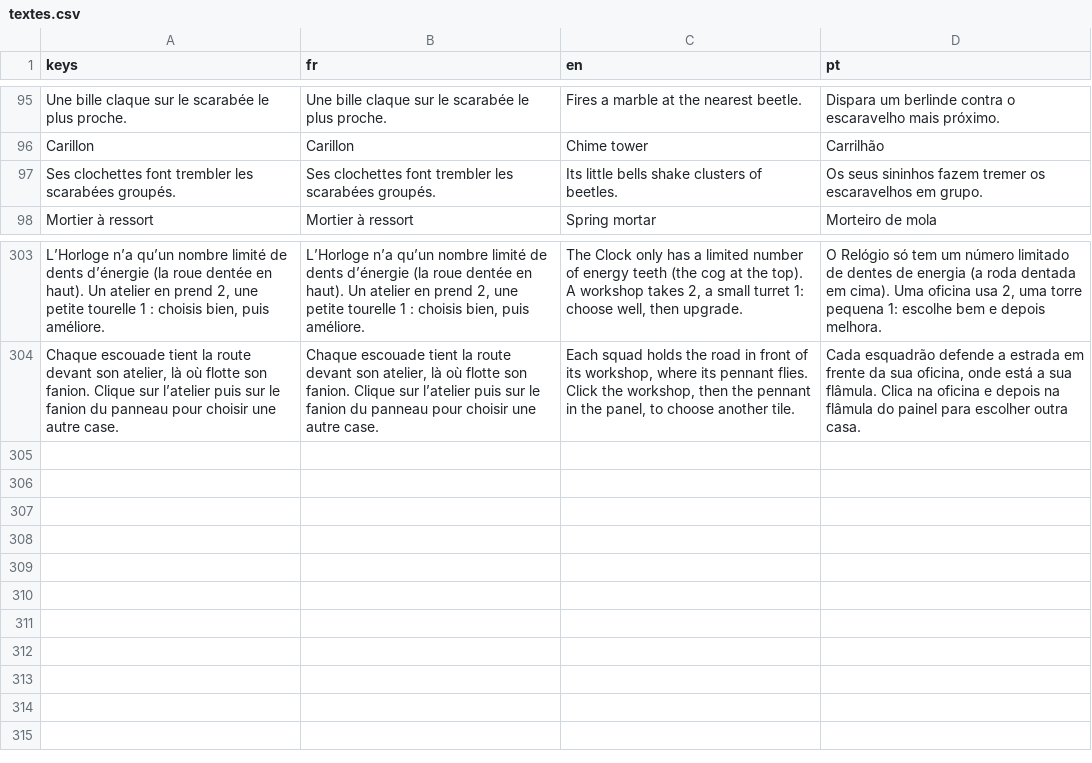
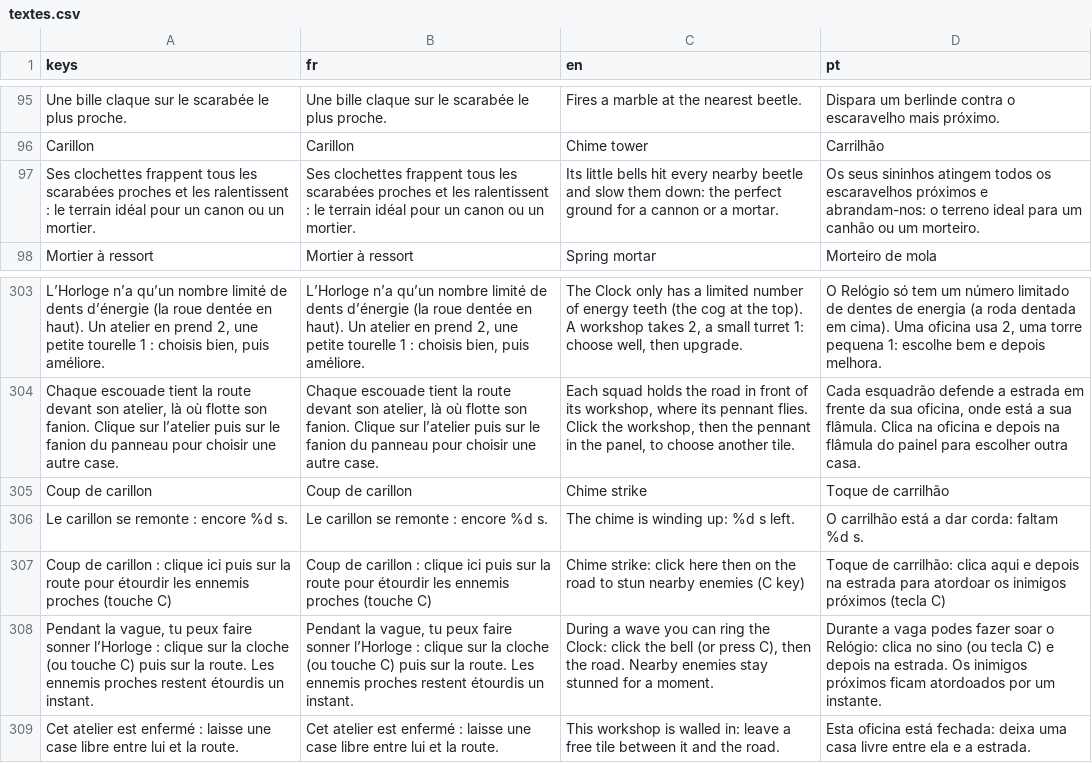
Before and after one commit to Loogatoxx/Rouages, a CSV file: traductions/textes.csv, drawn as a sheet; only a part is shown, gaps mark what is left out; removed rows and columns are numbered as before the commit, all else as after; the diff names each change by its address in the sheet, - before the commit and + after, or states it on an @@ line.

```diff
--- a/traductions/textes.csv
+++ b/traductions/textes.csv
-row 97: Ses clochettes font trembler les scarabées groupés. | Ses clochettes font trembler les scarabées groupés. | Its little bells shake clusters of beetles. | Os seus sininhos fazem tremer os escaravelhos em grupo.
+row 97: Ses clochettes frappent tous les scarabées proches et les ralentissent : le terrain idéal pour un canon ou un mortier. | Ses clochettes frappent tous les scarabées proches et les ralentissent : le terrain idéal pour un canon ou un mortier. | Its little bells hit every nearby beetle and slow them down: the perfect ground for a cannon or a mortar. | Os seus sininhos atingem todos os escaravelhos próximos e abrandam-nos: o terreno ideal para um canhão ou um morteiro.
+row 305: Coup de carillon | Coup de carillon | Chime strike | Toque de carrilhão
+row 306: Le carillon se remonte : encore %d s. | Le carillon se remonte : encore %d s. | The chime is winding up: %d s left. | O carrilhão está a dar corda: faltam %d s.
+row 307: Coup de carillon : clique ici puis sur la route pour étourdir les ennemis proches (touche C) | Coup de carillon : clique ici puis sur la route pour étourdir les ennemis proches (touche C) | Chime strike: click here then on the road to stun nearby enemies (C key) | Toque de carrilhão: clica aqui e depois na estrada para atordoar os inimigos próximos (tecla C)
+row 308: Pendant la vague, tu peux faire sonner l’Horloge : clique sur la cloche (ou touche C) puis sur la route. Les ennemis proches restent étourdis un instant. | Pendant la vague, tu peux faire sonner l’Horloge : clique sur la cloche (ou touche C) puis sur la route. Les ennemis proches restent étourdis un instant. | During a wave you can ring the Clock: click the bell (or press C), then the road. Nearby enemies stay stunned for a moment. | Durante a vaga podes fazer soar o Relógio: clica no sino (ou tecla C) e depois na estrada. Os inimigos próximos ficam atordoados por um instante.
+row 309: Cet atelier est enfermé : laisse une case libre entre lui et la route. | Cet atelier est enfermé : laisse une case libre entre lui et la route. | This workshop is walled in: leave a free tile between it and the road. | Esta oficina está fechada: deixa uma casa livre entre ela e a estrada.
```
Also changed, not shown: 35 other files.
